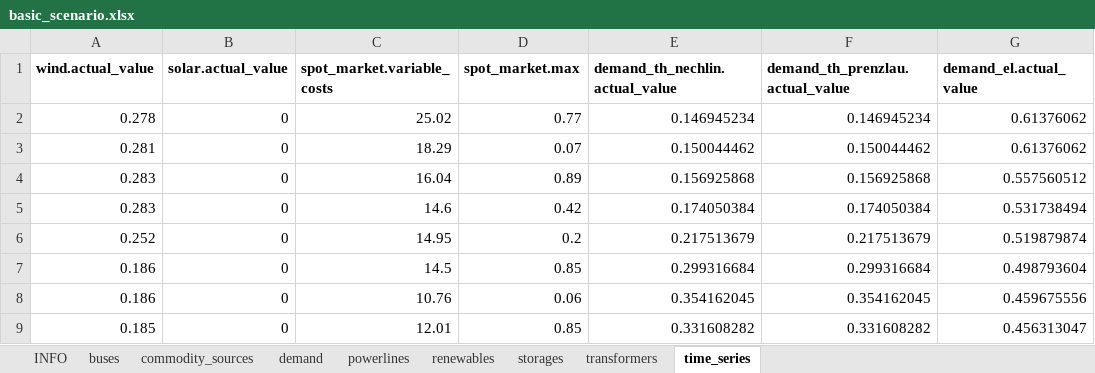
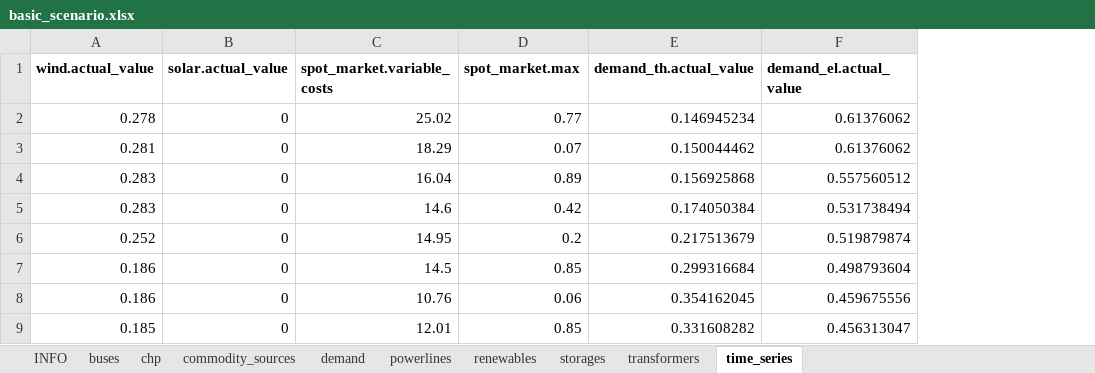
Before and after one commit to windnode/WindNODE_KWUM, an Excel workbook: windnode_kwum/scenarios/data/basic_scenario.xlsx, sheet time_series, drawn as a sheet; only a part is shown; values as stored, in another font and other column widths than the file's, no borders; the diff names each change by its address in the sheet, - before the commit and + after, or states it on an @@ line.

```diff
--- a/windnode_kwum/scenarios/data/basic_scenario.xlsx (sheet time_series)
+++ b/windnode_kwum/scenarios/data/basic_scenario.xlsx (sheet time_series)
+sheet tab: chp
-column F (demand_th_prenzlau.actual_value), rows 2-9: 0.146945234 | 0.150044462 | 0.156925868 | 0.174050384 | 0.217513679 | 0.299316684 | 0.354162045 | 0.331608282
-E1: demand_th_nechlin.actual_value
+E1: demand_th.actual_value
```
Also changed, not shown: sheet demand, sheet storages, sheet transformers, sheet INFO, sheet buses, sheet commodity_sources, windnode_kwum/scenarios/data/basic_scenario_extended.xlsx.
